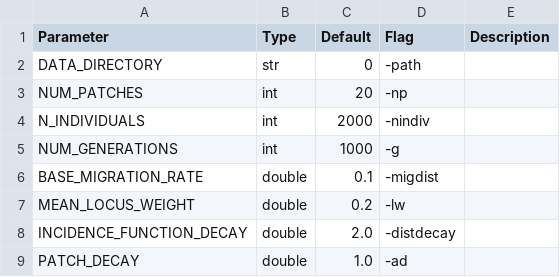
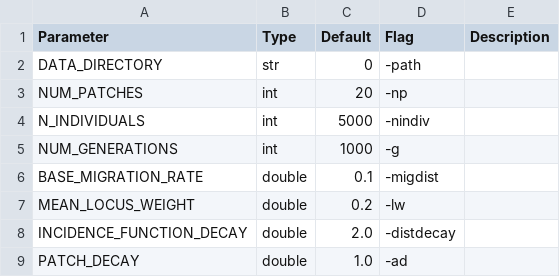
Before and after one commit to gottacatchenall/mpfm1.0, a CSV file: param_table.csv, drawn as a sheet; only a part is shown.

```diff
--- a/param_table.csv
+++ b/param_table.csv
@@ -3,3 +3,3 @@ DATA_DIRECTORY,str,0,-path,
 NUM_PATCHES,int,20,-np,
-N_INDIVIDUALS,int,2000,-nindiv,
+N_INDIVIDUALS,int,5000,-nindiv,
 NUM_GENERATIONS,int,1000,-g,
```
Also changed, not shown: 7 other files.
